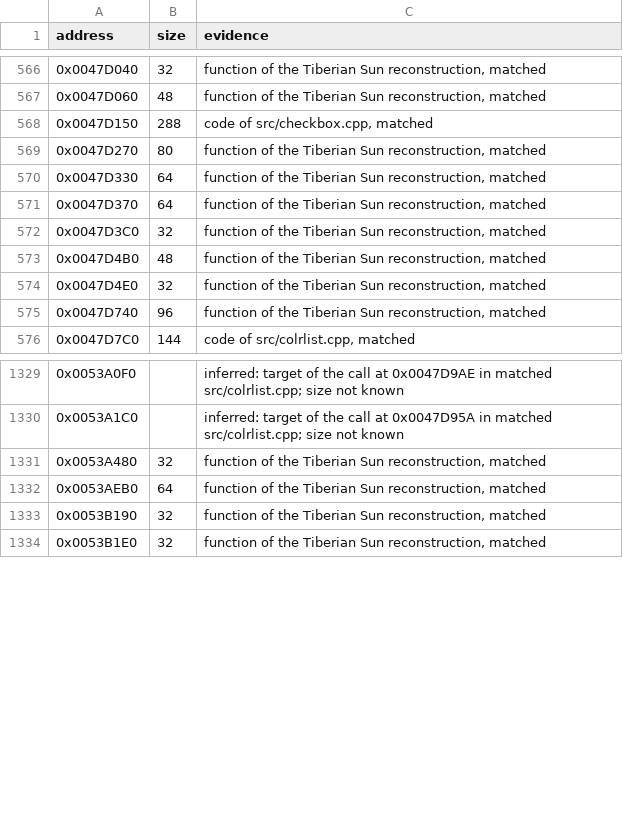
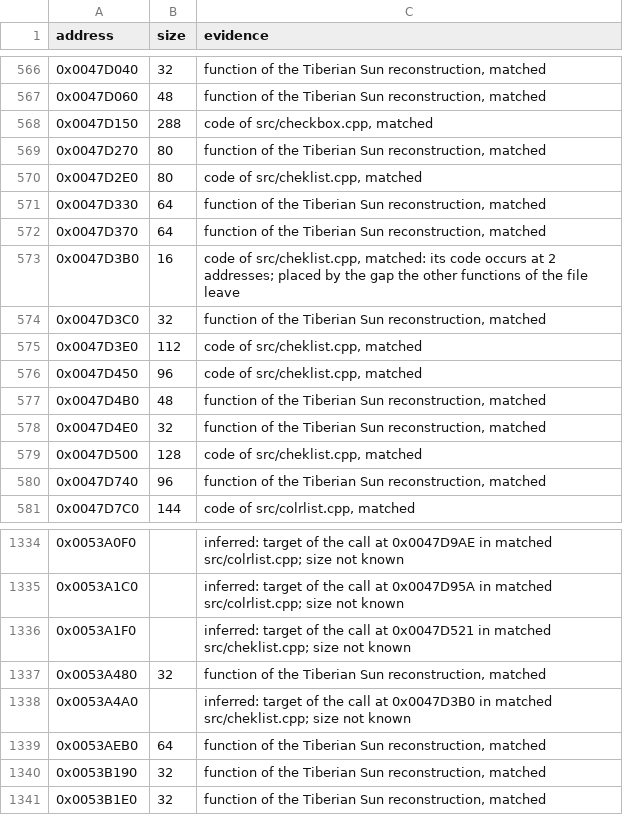
Before and after one commit to mischa85/RedAlert2, a CSV file: config/ra2-1.006/functions.csv, drawn as a sheet; only a part is shown, gaps mark what is left out.

```diff
--- a/config/ra2-1.006/functions.csv
+++ b/config/ra2-1.006/functions.csv
@@ -569,7 +569,12 @@ address,size,evidence
 0x0047D270,80,"function of the Tiberian Sun reconstruction, matched"
+0x0047D2E0,80,"code of src/cheklist.cpp, matched"
 0x0047D330,64,"function of the Tiberian Sun reconstruction, matched"
 0x0047D370,64,"function of the Tiberian Sun reconstruction, matched"
+0x0047D3B0,16,"code of src/cheklist.cpp, matched: its code occurs at 2 addresses; placed by the gap the other functions of the file leave"
 0x0047D3C0,32,"function of the Tiberian Sun reconstruction, matched"
+0x0047D3E0,112,"code of src/cheklist.cpp, matched"
+0x0047D450,96,"code of src/cheklist.cpp, matched"
 0x0047D4B0,48,"function of the Tiberian Sun reconstruction, matched"
 0x0047D4E0,32,"function of the Tiberian Sun reconstruction, matched"
+0x0047D500,128,"code of src/cheklist.cpp, matched"
 0x0047D740,96,"function of the Tiberian Sun reconstruction, matched"
@@ -1330,3 +1335,5 @@ address,size,evidence
 0x0053A1C0,,"inferred: target of the call at 0x0047D95A in matched src/colrlist.cpp; size not known"
+0x0053A1F0,,"inferred: target of the call at 0x0047D521 in matched src/cheklist.cpp; size not known"
 0x0053A480,32,"function of the Tiberian Sun reconstruction, matched"
+0x0053A4A0,,"inferred: target of the call at 0x0047D3B0 in matched src/cheklist.cpp; size not known"
 0x0053AEB0,64,"function of the Tiberian Sun reconstruction, matched"
```
Also changed, not shown: config/ra2-1.006/modules.csv, config/ra2-1.006/names.csv.
